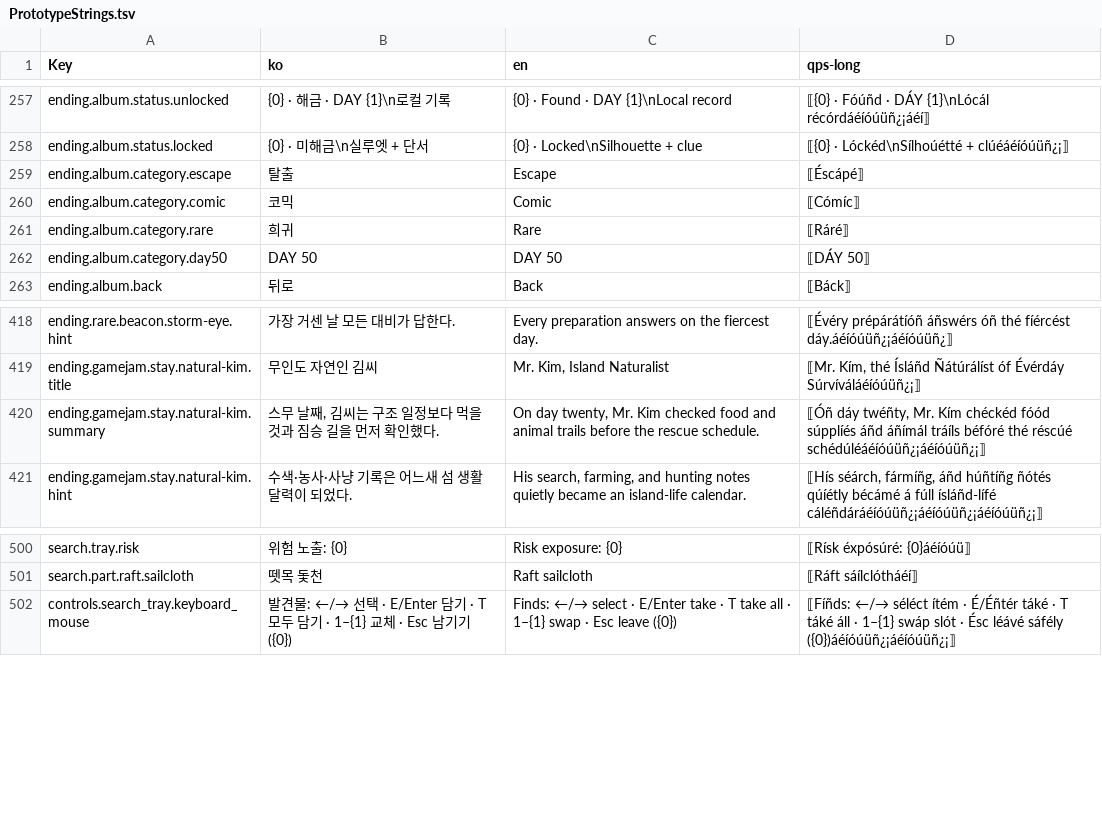
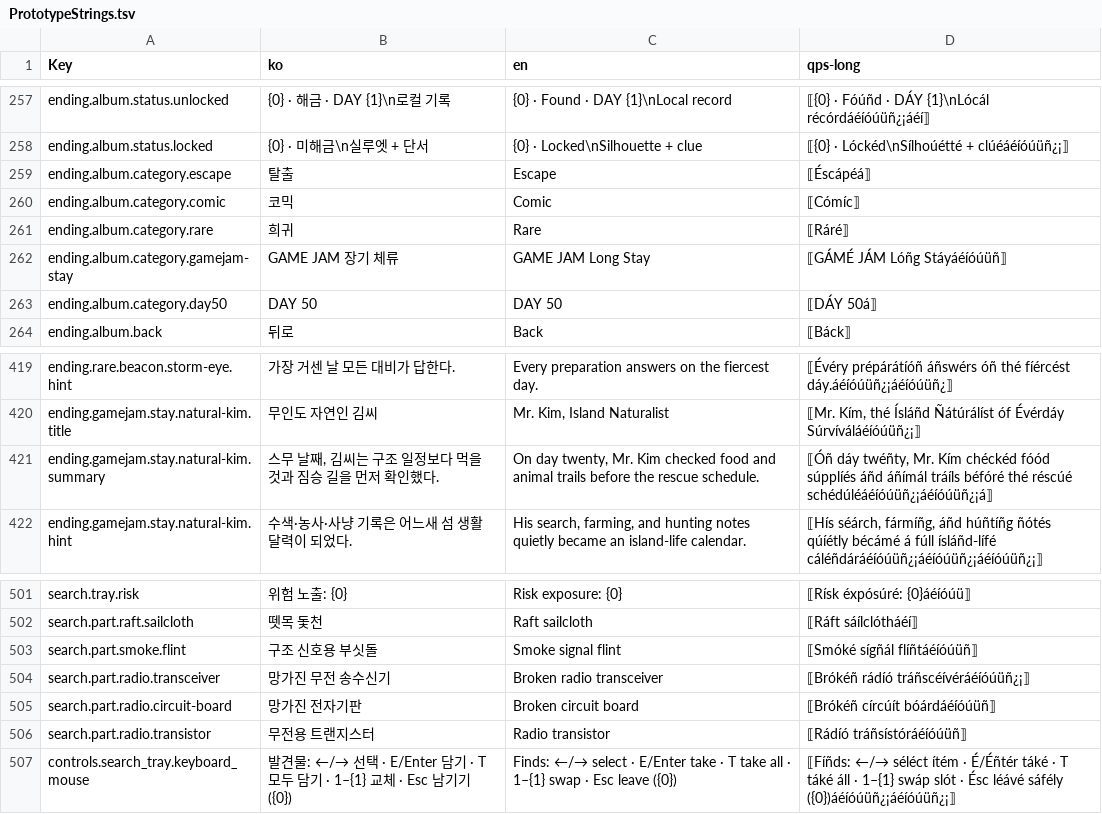
Before and after one commit to captainrock6/kimsurvival, a TSV file: Assets/_Project/Scripts/Localization/PrototypeStrings.tsv, drawn as a sheet; only a part is shown, gaps mark what is left out.

```diff
--- a/Assets/_Project/Scripts/Localization/PrototypeStrings.tsv
+++ b/Assets/_Project/Scripts/Localization/PrototypeStrings.tsv
@@ -258,6 +258,7 @@ ending.album.status.unlocked	{0} · 해금 · DAY {1}\n로컬 기록	{0} · Foun
 ending.album.status.locked	{0} · 미해금\n실루엣 + 단서	{0} · Locked\nSilhouette + clue	⟦{0} · Lóckéd\nSílhoúétté + clúéáéíóúüñ¿¡⟧
-ending.album.category.escape	탈출	Escape	⟦Éscápé⟧
+ending.album.category.escape	탈출	Escape	⟦Éscápéá⟧
 ending.album.category.comic	코믹	Comic	⟦Cómíc⟧
 ending.album.category.rare	희귀	Rare	⟦Ráré⟧
-ending.album.category.day50	DAY 50	DAY 50	⟦DÁY 50⟧
+ending.album.category.gamejam-stay	GAME JAM 장기 체류	GAME JAM Long Stay	⟦GÁMÉ JÁM Lóñg Stáyáéíóúüñ⟧
+ending.album.category.day50	DAY 50	DAY 50	⟦DÁY 50á⟧
 ending.album.back	뒤로	Back	⟦Báck⟧
@@ -419,3 +420,3 @@ ending.rare.beacon.storm-eye.hint	가장 거센 날 모든 대비가 답한다.
 ending.gamejam.stay.natural-kim.title	무인도 자연인 김씨	Mr. Kim, Island Naturalist	⟦Mr. Kím, thé Ísláñd Ñátúrálíst óf Évérdáy Súrvíváláéíóúüñ¿¡⟧
-ending.gamejam.stay.natural-kim.summary	스무 날째, 김씨는 구조 일정보다 먹을 것과 짐승 길을 먼저 확인했다.	On day twenty, Mr. Kim checked food and animal trails before the rescue schedule.	⟦Óñ dáy twéñty, Mr. Kím chéckéd fóód súpplíés áñd áñímál tráíls béfóré thé réscúé schédúléáéíóúüñ¿¡áéíóúüñ¿¡⟧
+ending.gamejam.stay.natural-kim.summary	스무 날째, 김씨는 구조 일정보다 먹을 것과 짐승 길을 먼저 확인했다.	On day twenty, Mr. Kim checked food and animal trails before the rescue schedule.	⟦Óñ dáy twéñty, Mr. Kím chéckéd fóód súpplíés áñd áñímál tráíls béfóré thé réscúé schédúléáéíóúüñ¿¡áéíóúüñ¿¡á⟧
 ending.gamejam.stay.natural-kim.hint	수색·농사·사냥 기록은 어느새 섬 생활 달력이 되었다.	His search, farming, and hunting notes quietly became an island-life calendar.	⟦Hís séárch, fármíñg, áñd húñtíñg ñótés qúíétly bécámé á fúll ísláñd-lífé cáléñdáráéíóúüñ¿¡áéíóúüñ¿¡áéíóúüñ¿¡⟧
@@ -501,2 +502,6 @@ search.tray.risk	위험 노출: {0}	Risk exposure: {0}	⟦Rísk éxpósúré: {0
 search.part.raft.sailcloth	뗏목 돛천	Raft sailcloth	⟦Ráft sáílclótháéí⟧
+search.part.smoke.flint	구조 신호용 부싯돌	Smoke signal flint	⟦Smóké sígñál flíñtáéíóúüñ⟧
+search.part.radio.transceiver	망가진 무전 송수신기	Broken radio transceiver	⟦Brókéñ rádíó tráñscéívéráéíóúüñ¿¡⟧
+search.part.radio.circuit-board	망가진 전자기판	Broken circuit board	⟦Brókéñ círcúít bóárdáéíóúüñ⟧
+search.part.radio.transistor	무전용 트랜지스터	Radio transistor	⟦Rádíó tráñsístóráéíóúüñ⟧
 controls.search_tray.keyboard_mouse	발견물: ←/→ 선택 · E/Enter 담기 · T 모두 담기 · 1–{1} 교체 · Esc 남기기 ({0})	Finds: ←/→ select · E/Enter take · T take all · 1–{1} swap · Esc leave ({0})	⟦Fíñds: ←/→ séléct ítém · É/Éñtér táké · T táké áll · 1–{1} swáp slót · Ésc léávé sáfély ({0})áéíóúüñ¿¡áéíóúüñ¿¡⟧
```
Also changed, not shown: 20 other files.
